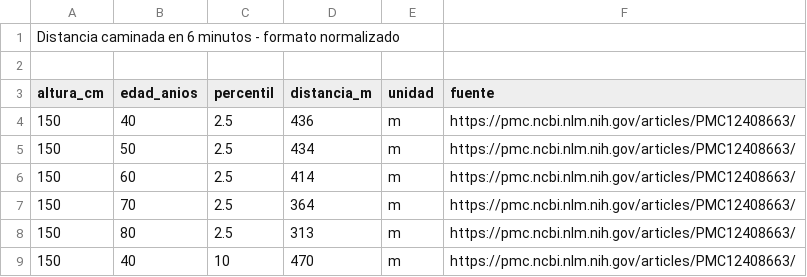
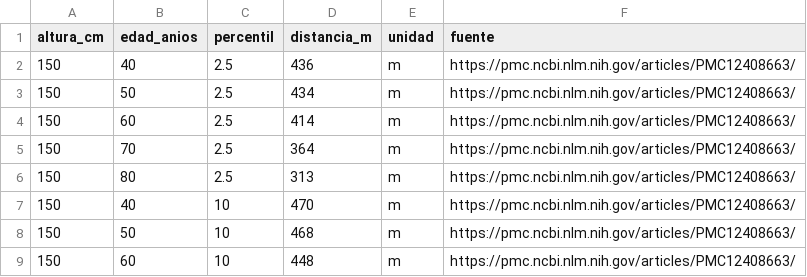
Before and after one commit to adrsuarez22/calculadora-funcional, a CSV file: caminata_6min_long.csv, drawn as a sheet; only a part is shown; the shorter side is filled out with more unchanged rows.

Commit message:
Update caminata_6min_long.csv

```diff
--- a/caminata_6min_long.csv
+++ b/caminata_6min_long.csv
@@ -1,3 +1 @@
-Distancia caminada en 6 minutos - formato normalizado,,,,,
-,,,,,
 altura_cm,edad_anios,percentil,distancia_m,unidad,fuente
```
